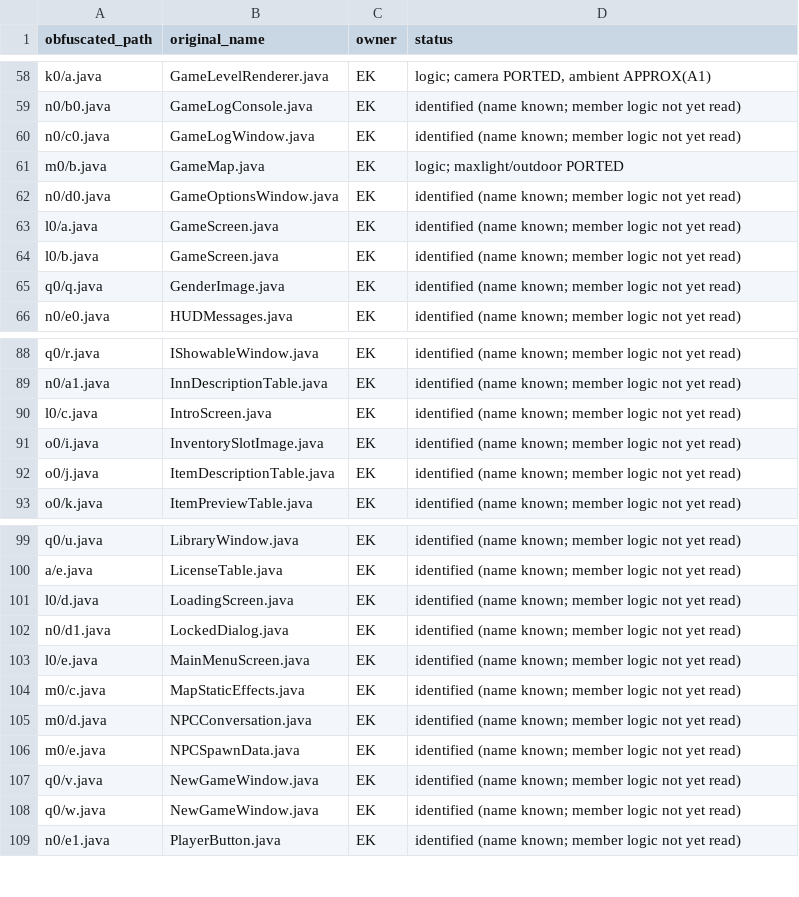
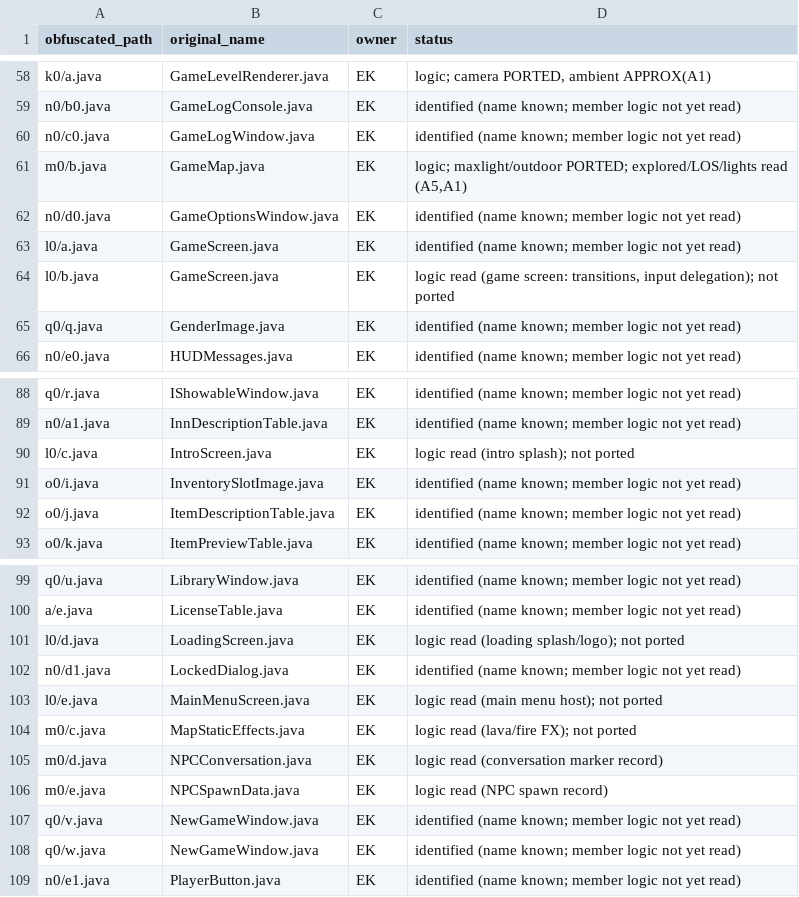
Before and after one commit to knightdx91-alt/Exiled-kingdoms, a TSV file: deobf/CLASS_MAP.tsv, drawn as a sheet; only a part is shown, gaps mark what is left out.

```diff
--- a/deobf/CLASS_MAP.tsv
+++ b/deobf/CLASS_MAP.tsv
@@ -60,6 +60,6 @@ n0/b0.java	GameLogConsole.java	EK	identified (name known; member logic not yet r
 n0/c0.java	GameLogWindow.java	EK	identified (name known; member logic not yet read)
-m0/b.java	GameMap.java	EK	logic; maxlight/outdoor PORTED
+m0/b.java	GameMap.java	EK	logic; maxlight/outdoor PORTED; explored/LOS/lights read (A5,A1)
 n0/d0.java	GameOptionsWindow.java	EK	identified (name known; member logic not yet read)
 l0/a.java	GameScreen.java	EK	identified (name known; member logic not yet read)
-l0/b.java	GameScreen.java	EK	identified (name known; member logic not yet read)
+l0/b.java	GameScreen.java	EK	logic read (game screen: transitions, input delegation); not ported
 q0/q.java	GenderImage.java	EK	identified (name known; member logic not yet read)
@@ -89,3 +89,3 @@ q0/r.java	IShowableWindow.java	EK	identified (name known; member logic not yet r
 n0/a1.java	InnDescriptionTable.java	EK	identified (name known; member logic not yet read)
-l0/c.java	IntroScreen.java	EK	identified (name known; member logic not yet read)
+l0/c.java	IntroScreen.java	EK	logic read (intro splash); not ported
 o0/i.java	InventorySlotImage.java	EK	identified (name known; member logic not yet read)
@@ -100,8 +100,8 @@ q0/u.java	LibraryWindow.java	EK	identified (name known; member logic not yet rea
 a/e.java	LicenseTable.java	EK	identified (name known; member logic not yet read)
-l0/d.java	LoadingScreen.java	EK	identified (name known; member logic not yet read)
+l0/d.java	LoadingScreen.java	EK	logic read (loading splash/logo); not ported
 n0/d1.java	LockedDialog.java	EK	identified (name known; member logic not yet read)
-l0/e.java	MainMenuScreen.java	EK	identified (name known; member logic not yet read)
-m0/c.java	MapStaticEffects.java	EK	identified (name known; member logic not yet read)
-m0/d.java	NPCConversation.java	EK	identified (name known; member logic not yet read)
-m0/e.java	NPCSpawnData.java	EK	identified (name known; member logic not yet read)
+l0/e.java	MainMenuScreen.java	EK	logic read (main menu host); not ported
+m0/c.java	MapStaticEffects.java	EK	logic read (lava/fire FX); not ported
+m0/d.java	NPCConversation.java	EK	logic read (conversation marker record)
+m0/e.java	NPCSpawnData.java	EK	logic read (NPC spawn record)
 q0/v.java	NewGameWindow.java	EK	identified (name known; member logic not yet read)
```
Also changed, not shown: 1 other file.
